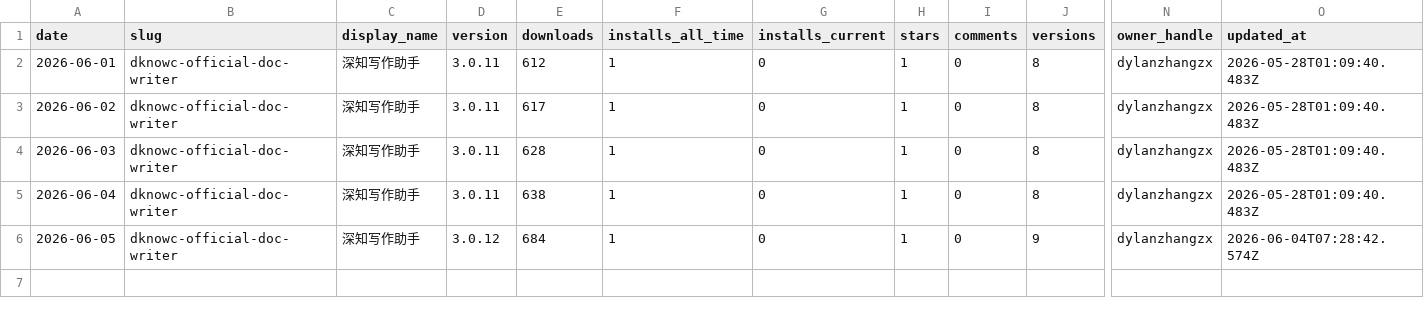
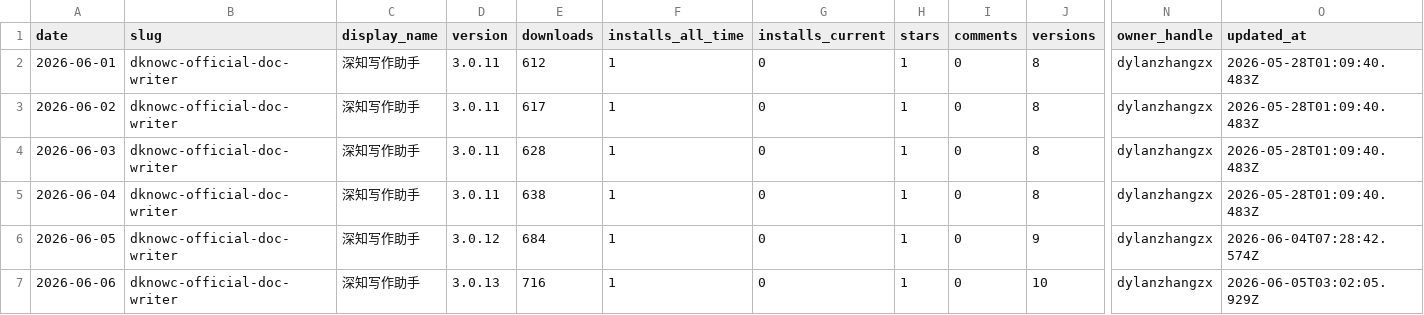
Before and after one commit to dylanzhangzx/dknowc-official-doc-writer-data-ops, a CSV file: data/clawhub_skill_metrics.csv, drawn as a sheet; only a part is shown, gaps mark what is left out; rows hold the shown columns only; the diff names each change by its address in the sheet, - before the commit and + after, or states it on an @@ line.

```diff
--- a/data/clawhub_skill_metrics.csv
+++ b/data/clawhub_skill_metrics.csv
+row 7: 2026-06-06 | dknowc-official-doc-writer | 深知写作助手 | 3.0.13 | 716 | 1 | 0 | 1 | 0 | 10 | dylanzhangzx | 2026-06-05T03:02:05.929Z
```
Also changed, not shown: data/github_metrics.csv, data/skillhub_metrics.csv.
